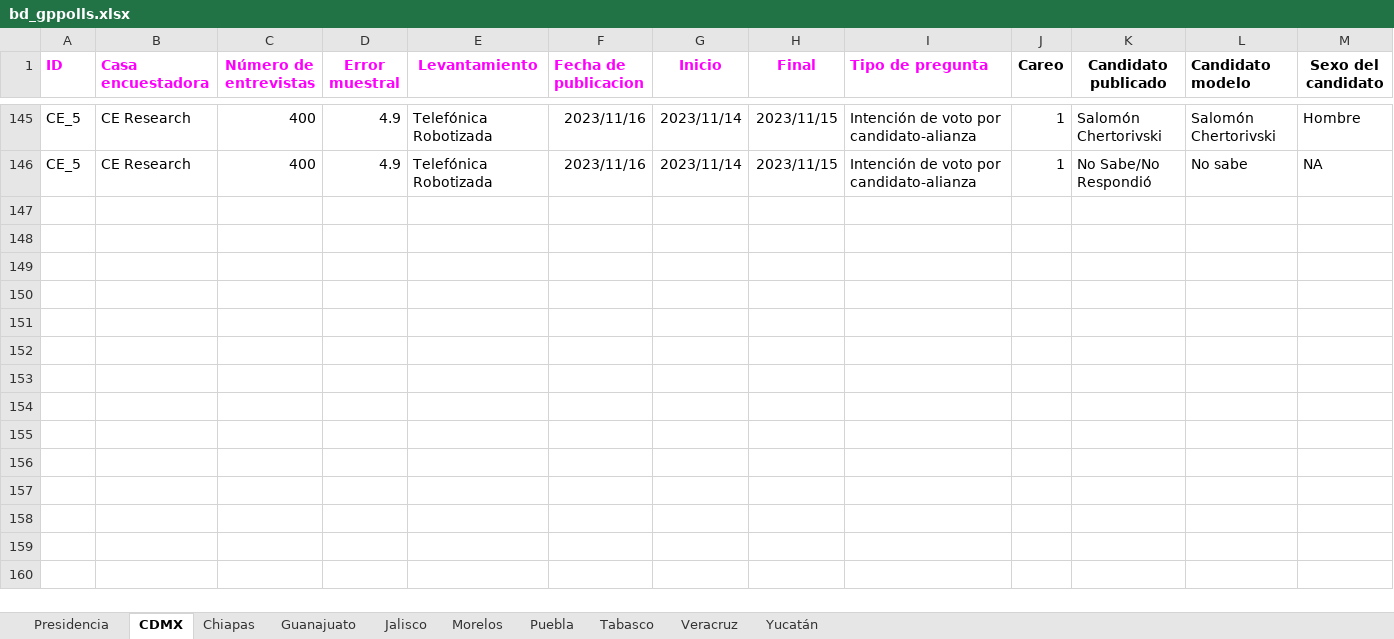
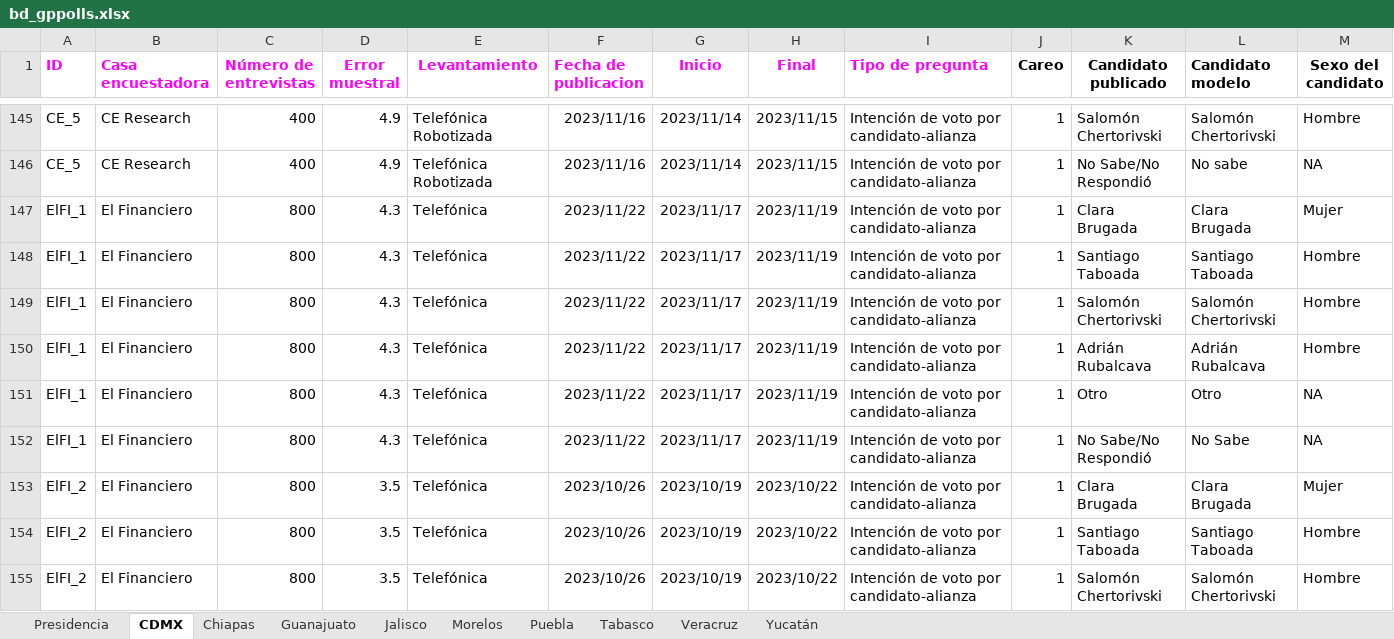
Before and after one commit to AllanJ93/gp_polls, an Excel workbook: Insumos/bd_gppolls.xlsx, sheet CDMX, drawn as a sheet; only a part is shown, gaps mark what is left out; values as stored, in another font and other column widths than the file's, no borders; charts and pictures not drawn; rows hold the shown columns only; the diff covers the shown part only; the diff names each change by its address in the sheet, - before the commit and + after, or states it on an @@ line.

```diff
--- a/Insumos/bd_gppolls.xlsx (sheet CDMX)
+++ b/Insumos/bd_gppolls.xlsx (sheet CDMX)
+row 147: ElFI_1 | El Financiero | 800 | 4.3 | Telefónica | 2023/11/22 | 2023/11/17 | 2023/11/19 | Intención de voto por candidato-alianza | 1 | Clara Brugada | Clara Brugada | Mujer
+row 148: ElFI_1 | El Financiero | 800 | 4.3 | Telefónica | 2023/11/22 | 2023/11/17 | 2023/11/19 | Intención de voto por candidato-alianza | 1 | Santiago Taboada | Santiago Taboada | Hombre
+row 149: ElFI_1 | El Financiero | 800 | 4.3 | Telefónica | 2023/11/22 | 2023/11/17 | 2023/11/19 | Intención de voto por candidato-alianza | 1 | Salomón Chertorivski | Salomón Chertorivski | Hombre
+row 150: ElFI_1 | El Financiero | 800 | 4.3 | Telefónica | 2023/11/22 | 2023/11/17 | 2023/11/19 | Intención de voto por candidato-alianza | 1 | Adrián Rubalcava | Adrián Rubalcava | Hombre
+row 151: ElFI_1 | El Financiero | 800 | 4.3 | Telefónica | 2023/11/22 | 2023/11/17 | 2023/11/19 | Intención de voto por candidato-alianza | 1 | Otro | Otro | NA
+row 152: ElFI_1 | El Financiero | 800 | 4.3 | Telefónica | 2023/11/22 | 2023/11/17 | 2023/11/19 | Intención de voto por candidato-alianza | 1 | No Sabe/No Respondió | No Sabe | NA
+row 153: ElFI_2 | El Financiero | 800 | 3.5 | Telefónica | 2023/10/26 | 2023/10/19 | 2023/10/22 | Intención de voto por candidato-alianza | 1 | Clara Brugada | Clara Brugada | Mujer
+row 154: ElFI_2 | El Financiero | 800 | 3.5 | Telefónica | 2023/10/26 | 2023/10/19 | 2023/10/22 | Intención de voto por candidato-alianza | 1 | Santiago Taboada | Santiago Taboada | Hombre
+row 155: ElFI_2 | El Financiero | 800 | 3.5 | Telefónica | 2023/10/26 | 2023/10/19 | 2023/10/22 | Intención de voto por candidato-alianza | 1 | Salomón Chertorivski | Salomón Chertorivski | Hombre
```
Also changed, not shown: 14 added rows elsewhere in this sheet, sheet Presidencia, sheet Guanajuato, sheet Morelos, sheet Jalisco, sheet Yucatán, sheet Tabasco, 3 more sheets.
